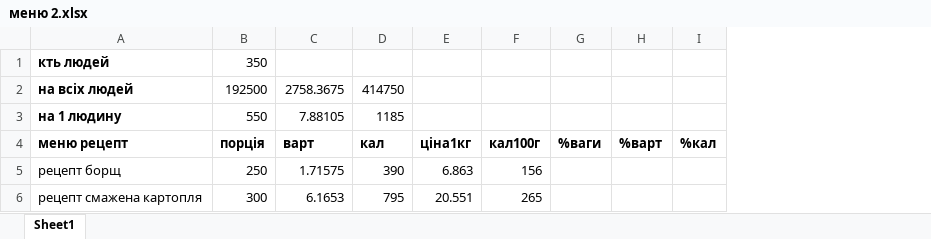
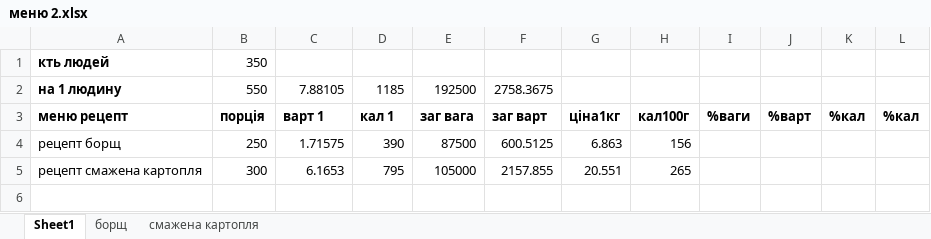
Before and after one commit to slavkoSenkiv/chefs-math, an Excel workbook: mvp/меню 2.xlsx, sheet Sheet1, drawn as a sheet; values as stored, in another font and other column widths than the file's, no borders; removed rows and columns are numbered as before the commit, all else as after; the diff names each change by its address in the sheet, - before the commit and + after, or states it on an @@ line.

```diff
--- a/mvp/меню 2.xlsx (sheet Sheet1)
+++ b/mvp/меню 2.xlsx (sheet Sheet1)
+sheet tab: борщ
+sheet tab: смажена картопля
+column E, rows 2-5: 192500 | заг вага | 87500 | 105000
+column F, rows 2-5: 2758.3675 | заг варт | 600.5125 | 2157.855
+column L, row 3: %кал
-row 2: на всіх людей | 192500 | 2758.3675 | 414750
-C3: варт
+C3: варт 1
-D3: кал
+D3: кал 1
```
Also changed, not shown: mvp/меню 1.xlsx, mvp/рецепт борщ.xlsx, 5 other files.
